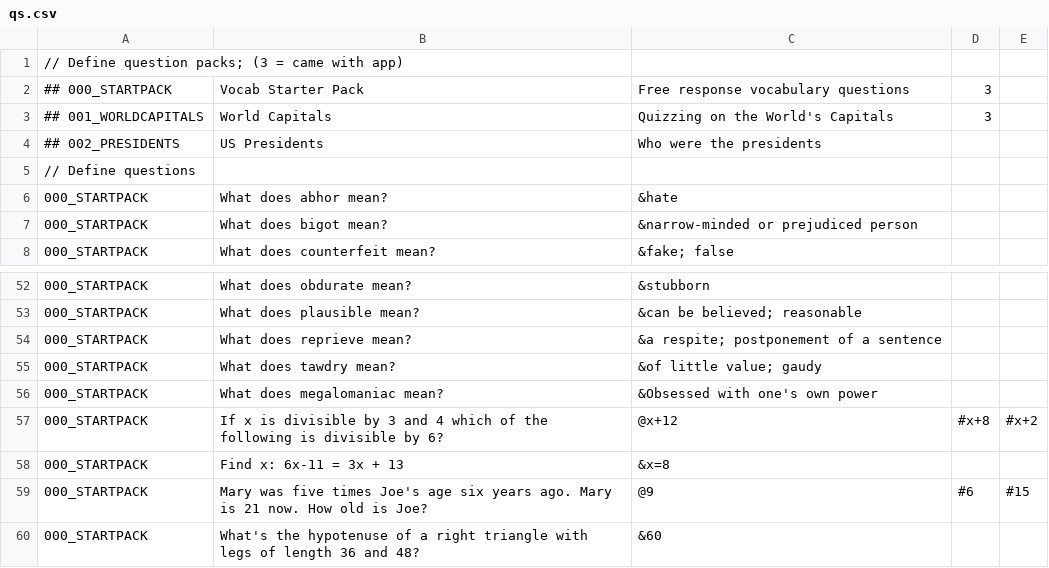
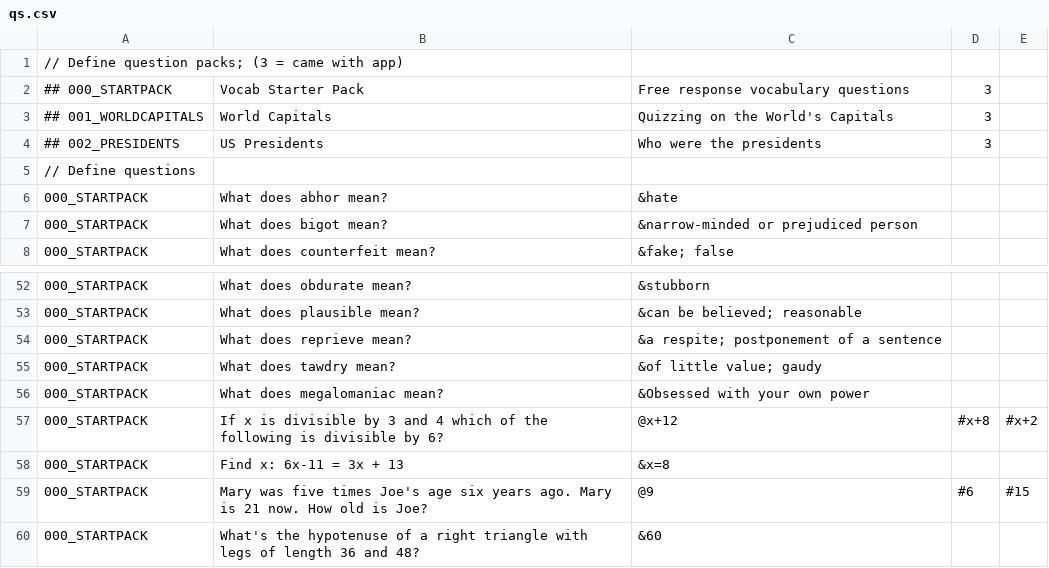
Before and after one commit to TimelyToga/learn_things, a CSV file: app/src/main/res/raw/qs.csv, drawn as a sheet; only a part is shown, gaps mark what is left out.

```diff
--- a/app/src/main/res/raw/qs.csv
+++ b/app/src/main/res/raw/qs.csv
@@ -3,3 +3,3 @@
 ## 001_WORLDCAPITALS, World Capitals, Quizzing on the World's Capitals,3
-## 002_PRESIDENTS, US Presidents, Who were the presidents
+## 002_PRESIDENTS, US Presidents, Who were the presidents, 3
 // Define questions
@@ -55,3 +55,3 @@
 000_STARTPACK, What does tawdry mean?,&of little value; gaudy
-000_STARTPACK, What does megalomaniac mean?,&Obsessed with one's own power
+000_STARTPACK, What does megalomaniac mean?,&Obsessed with your own power
 000_STARTPACK, If x is divisible by 3 and 4 which of the following is divisible by 6?,@x+12,#x+8,#x+2
```
Also changed, not shown: 4 other files.
